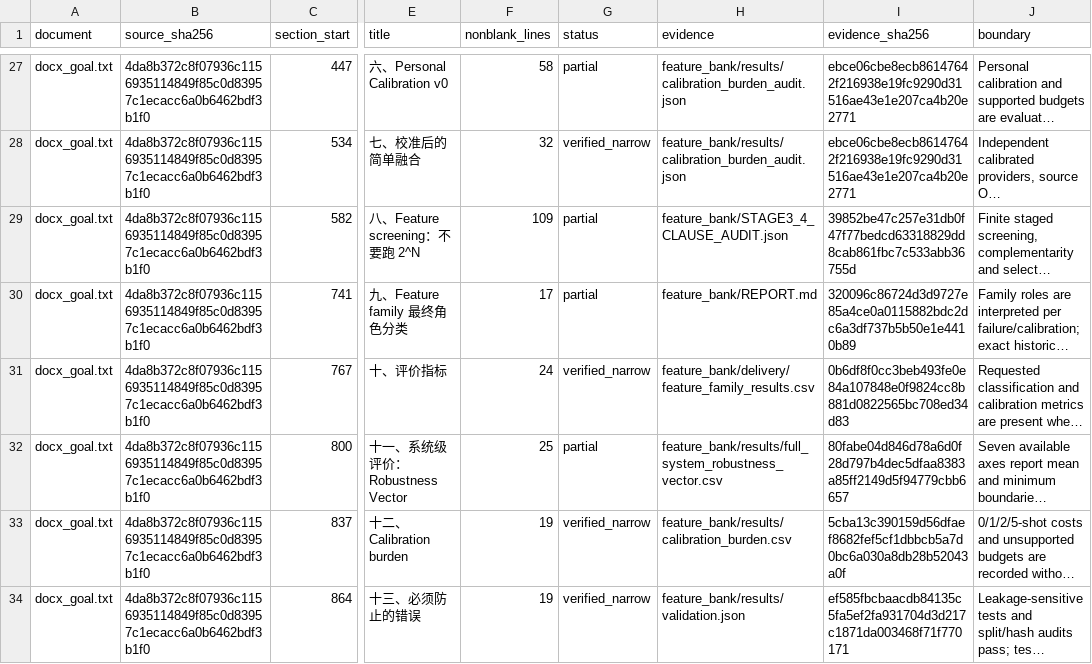
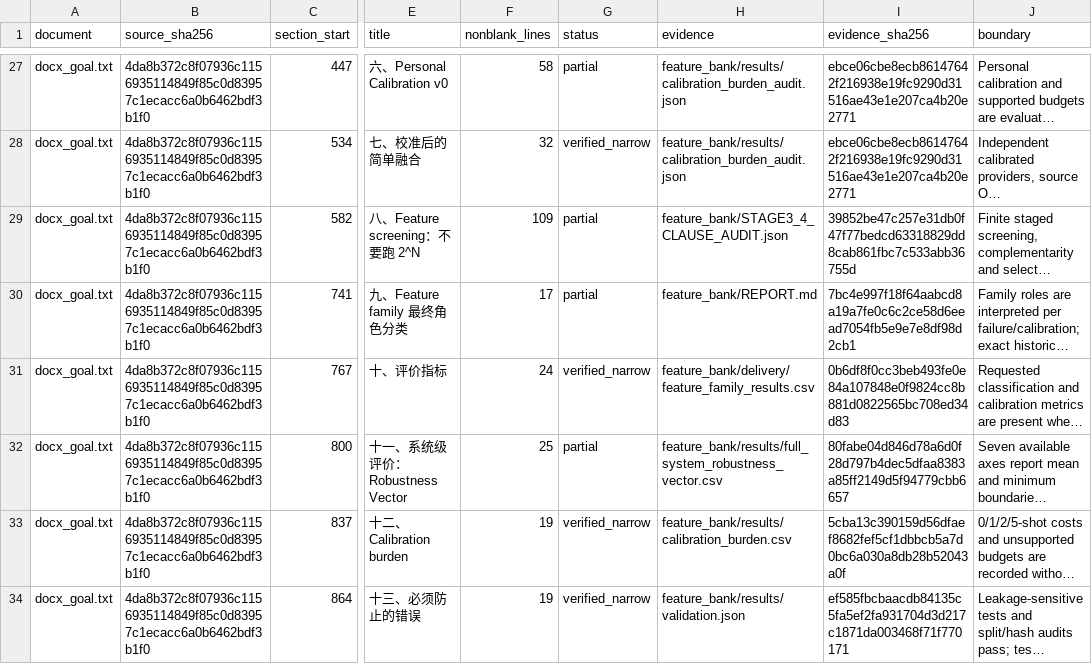
Before and after one commit to boyandong/emg-imu-human-in-the-loop, a CSV file: emgimu_classifier/feature_bank/DOCUMENT_SECTION_AUDIT.csv, drawn as a sheet; only a part is shown, gaps mark what is left out; long unchanged cells end in …; the diff covers the shown part only; the diff names each change by its address in the sheet, - before the commit and + after, or states it on an @@ line.

```diff
--- a/emgimu_classifier/feature_bank/DOCUMENT_SECTION_AUDIT.csv
+++ b/emgimu_classifier/feature_bank/DOCUMENT_SECTION_AUDIT.csv
-I30 (evidence_sha256): 320096c86724d3d9727e85a4ce0a0115882bdc2dc6a3df737b5b50e1e4410b89
+I30 (evidence_sha256): 7bc4e997f18f64aabcd8a19a7fe0c6c2ce58d6eead7054fb5e9e7e8df98d2cb1
```
Also changed, not shown: 5 edited cells elsewhere in this file, emgimu_classifier/feature_bank/FORMULA_FAMILY_SCOPE_AUDIT.csv, emgimu_classifier/feature_bank/FORMULA_IMPLEMENTATION_AUDIT.csv, 16 other files.
